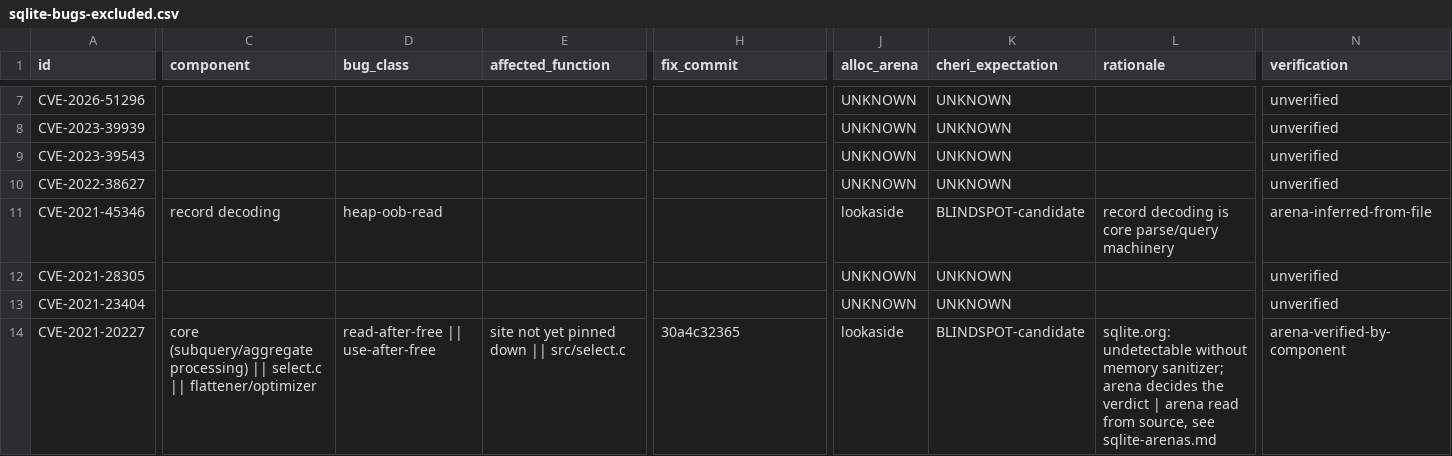
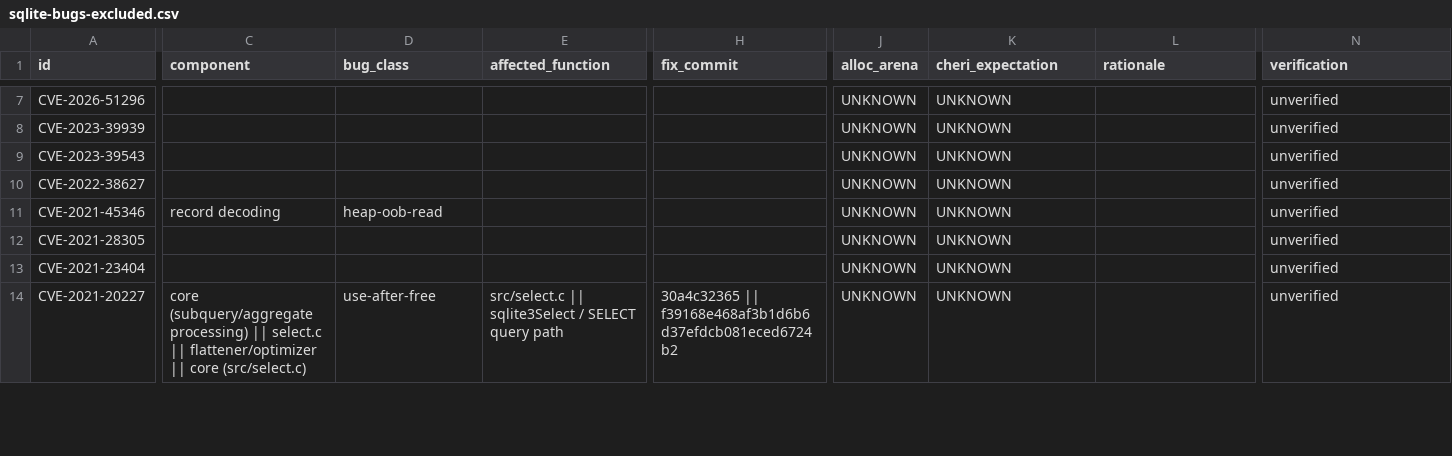
Before and after one commit to project-starch/llvm-capstone, a CSV file: capstone/agent-handoff/ref/blindspot-cases/sqlite-bugs-excluded.csv, drawn as a sheet; only a part is shown, gaps mark what is left out; the diff covers the shown part only; the diff names each change by its address in the sheet, - before the commit and + after, or states it on an @@ line.

Commit message:
Fold in the distro trackers: 348 fix commits, and 29 introducing commits
The last source sweep adds no new bugs -- all 64 entries merged into rows that
already existed -- which is exactly its value: it pins WHERE each defect was
fixed and, for 29 of them, where it was INTRODUCED. A version window beats a
bisect when an affected tree has to be built.

Three things it contributes that no other source had. Reachability verdicts:
Debian marks CVE-2022-35737 unimportant because its builds omit
SQLITE_ENABLE_STAT4, CVE-2025-70873 because zipfile is not built, and
CVE-2019-8457 ignored because the code is present but unused -- signal that
decides whether a row is reachable in our build before anyone spends effort on
it. Incomplete-fix chains: CVE-2019-19926 exists only because the CVE-2019-19880
fix was partial, and CVE-2020-13871's first fix was superseded, so a repro built
against the first fix would measure the wrong thing. And the CVE-2022-35737 fix
commit, which appears in no distro tracker and came from the SQLite forum.

Two provenance caveats are recorded rather than normalised away: one Debian
reference is a fossil vdiff range, so only its "to" end is taken; and for
CVE-2026-39113 the Debian note and NVD disagree on whether the named commit
introduces or fixes the bug.

```diff
--- a/capstone/agent-handoff/ref/blindspot-cases/sqlite-bugs-excluded.csv
+++ b/capstone/agent-handoff/ref/blindspot-cases/sqlite-bugs-excluded.csv
-J11 (alloc_arena): lookaside
+J11 (alloc_arena): UNKNOWN
-K11 (cheri_expectation): BLINDSPOT-candidate
+K11 (cheri_expectation): UNKNOWN
-L11 (rationale): record decoding is core parse/query machinery
+L11 (rationale): (empty)
-N11 (verification): arena-inferred-from-file
+N11 (verification): unverified
-C14 (component): …|| flattener/optimizer
+C14 (component): …|| flattener/optimizer || core (src/select.c)
-D14 (bug_class): read-after-free || use-after-free
+D14 (bug_class): use-after-free
-E14 (affected_function): site not yet pinned down || src/select.c
+E14 (affected_function): src/select.c || sqlite3Select / SELECT query path
-H14 (fix_commit): 30a4c32365
+H14 (fix_commit): 30a4c32365 || f39168e468af3b1d6b6d37efdcb081eced6724b2
-J14 (alloc_arena): lookaside
+J14 (alloc_arena): UNKNOWN
-K14 (cheri_expectation): BLINDSPOT-candidate
+K14 (cheri_expectation): UNKNOWN
-L14 (rationale): sqlite.org: undetectable without memory sanitizer; arena decides the verdict | arena read from source, see sqlite-arenas.md
+L14 (rationale): (empty)
-N14 (verification): arena-verified-by-component
+N14 (verification): unverified
```
Also changed, not shown: 1 added row, 1 removed row and 12 edited cells elsewhere in this file, 2 other files.
